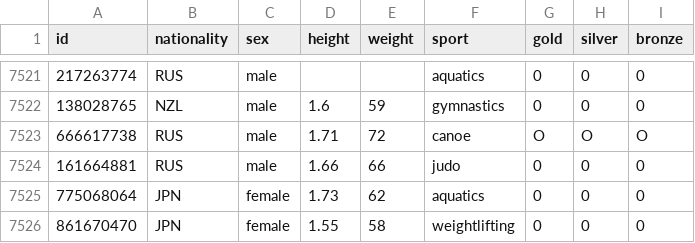
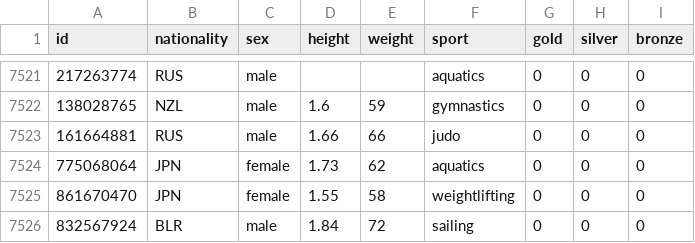
Before and after one commit to ivanmontenegrogomez/CursoPython, a CSV file: athletes.csv, drawn as a sheet; only a part is shown, gaps mark what is left out; the shorter side is filled out with more unchanged rows; the diff names each change by its address in the sheet, - before the commit and + after, or states it on an @@ line.

Commit message:
Update athletes.csv

```diff
--- a/athletes.csv
+++ b/athletes.csv
-row 7523: 666617738 | RUS | male | 1.71 | 72 | canoe | O | O | O
```
